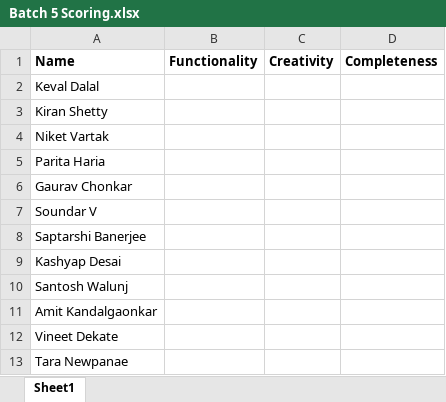
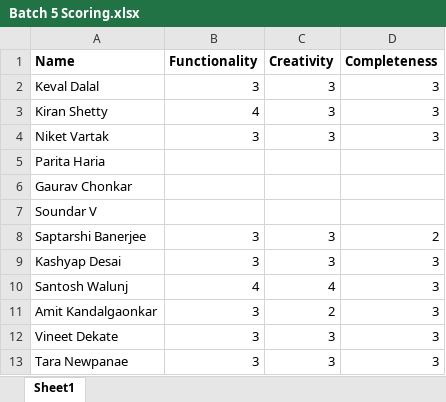
Before and after one commit to gauravchonkar-ct/AI-FD, an Excel workbook: Batch 5 Scoring.xlsx, sheet Sheet1, drawn as a sheet; values as stored, in another font and other column widths than the file's, no borders; the diff names each change by its address in the sheet, - before the commit and + after, or states it on an @@ line.

```diff
--- a/Batch 5 Scoring.xlsx (sheet Sheet1)
+++ b/Batch 5 Scoring.xlsx (sheet Sheet1)
-B2 (Functionality): (empty)
+B2 (Functionality): 3
-C2:C4 (Creativity): (empty)
+C2:C4 (Creativity): 3
-D2:D4 (Completeness): (empty)
+D2:D4 (Completeness): 3
-B3 (Functionality): (empty)
+B3 (Functionality): 4
-B4 (Functionality): (empty)
+B4 (Functionality): 3
-B8:B9 (Functionality): (empty)
+B8:B9 (Functionality): 3
-C8:C9 (Creativity): (empty)
+C8:C9 (Creativity): 3
-D8 (Completeness): (empty)
+D8 (Completeness): 2
-D9:D13 (Completeness): (empty)
+D9:D13 (Completeness): 3
-B10 (Functionality): (empty)
+B10 (Functionality): 4
-C10 (Creativity): (empty)
+C10 (Creativity): 4
-B11:B13 (Functionality): (empty)
+B11:B13 (Functionality): 3
-C11 (Creativity): (empty)
+C11 (Creativity): 2
-C12:C13 (Creativity): (empty)
+C12:C13 (Creativity): 3
```
Also changed, not shown: 1 other file.
